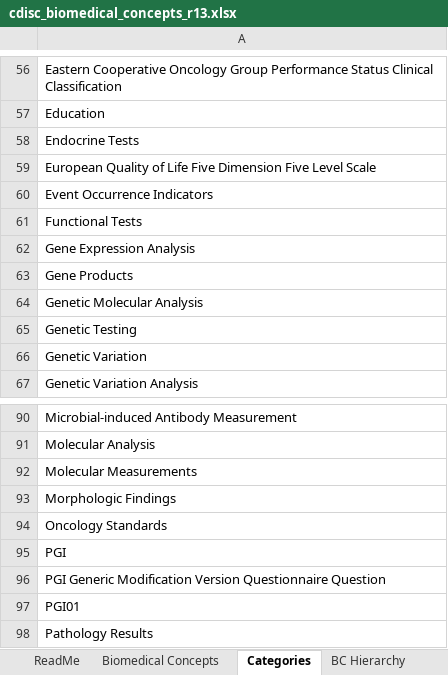
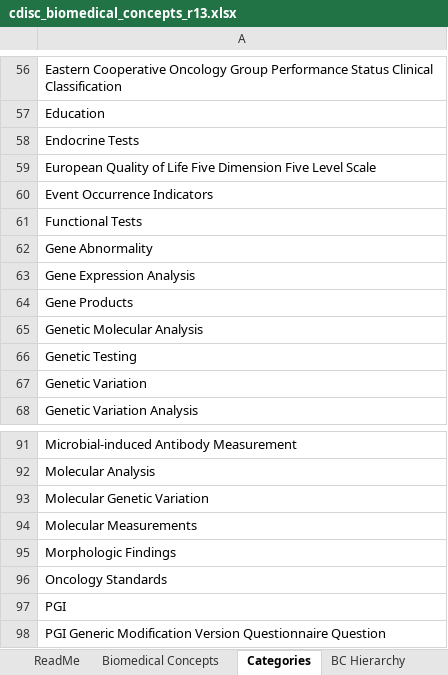
Before and after one commit to cdisc-org/COSMoS, an Excel workbook: curation/draft/cdisc_biomedical_concepts_r13.xlsx, sheet Categories, drawn as a sheet; only a part is shown, gaps mark what is left out; the shorter side is filled out with more unchanged rows; values as stored, in another font and other column widths than the file's, no borders; the diff names each change by its address in the sheet, - before the commit and + after, or states it on an @@ line.

```diff
--- a/curation/draft/cdisc_biomedical_concepts_r13.xlsx (sheet Categories)
+++ b/curation/draft/cdisc_biomedical_concepts_r13.xlsx (sheet Categories)
+row 62: Gene Abnormality
+row 93: Molecular Genetic Variation
```
Also changed, not shown: sheet Biomedical Concepts, sheet BC Hierarchy, sheet ReadMe, curation/draft/cdisc_sdtm_dataset_specializations_r13.xlsx, curation/draft/package13/R13_BC_Lindus Health_Edits.xlsx, 41 other files.
